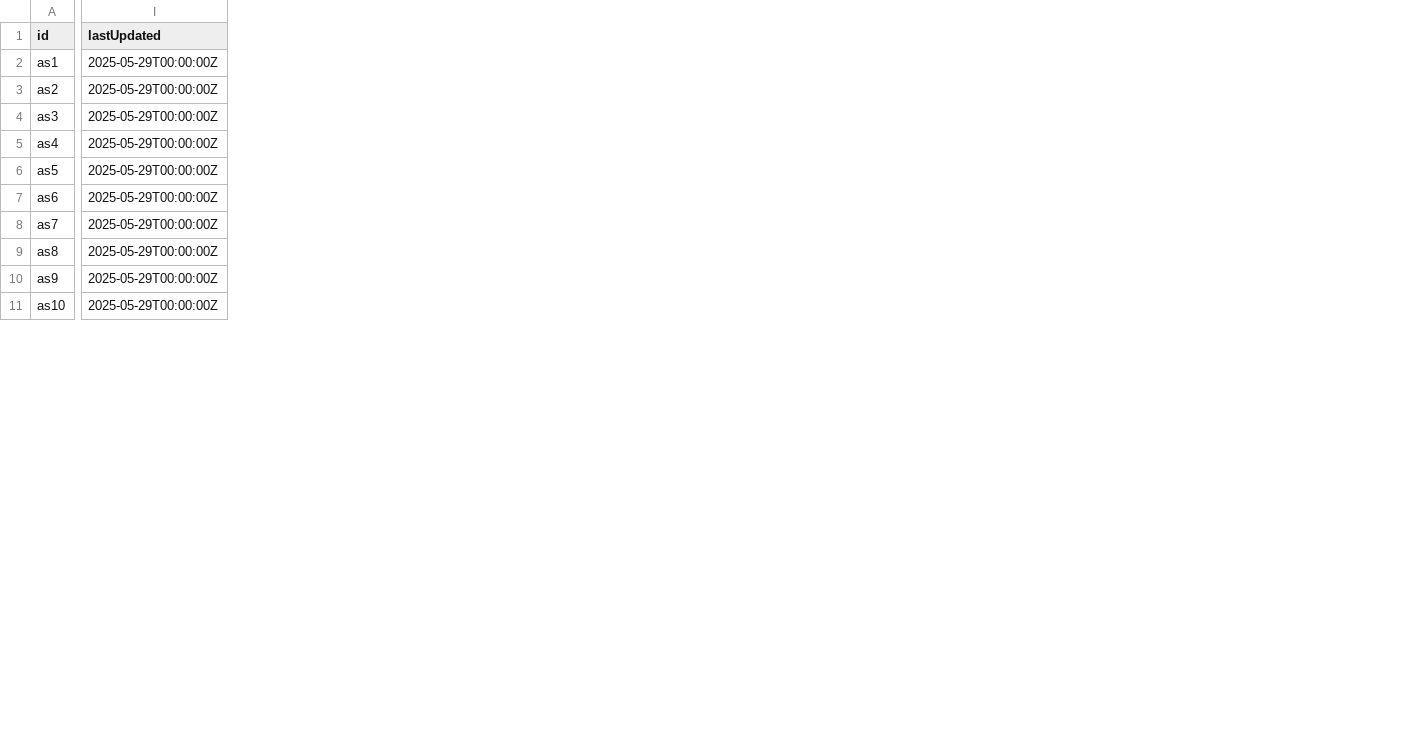
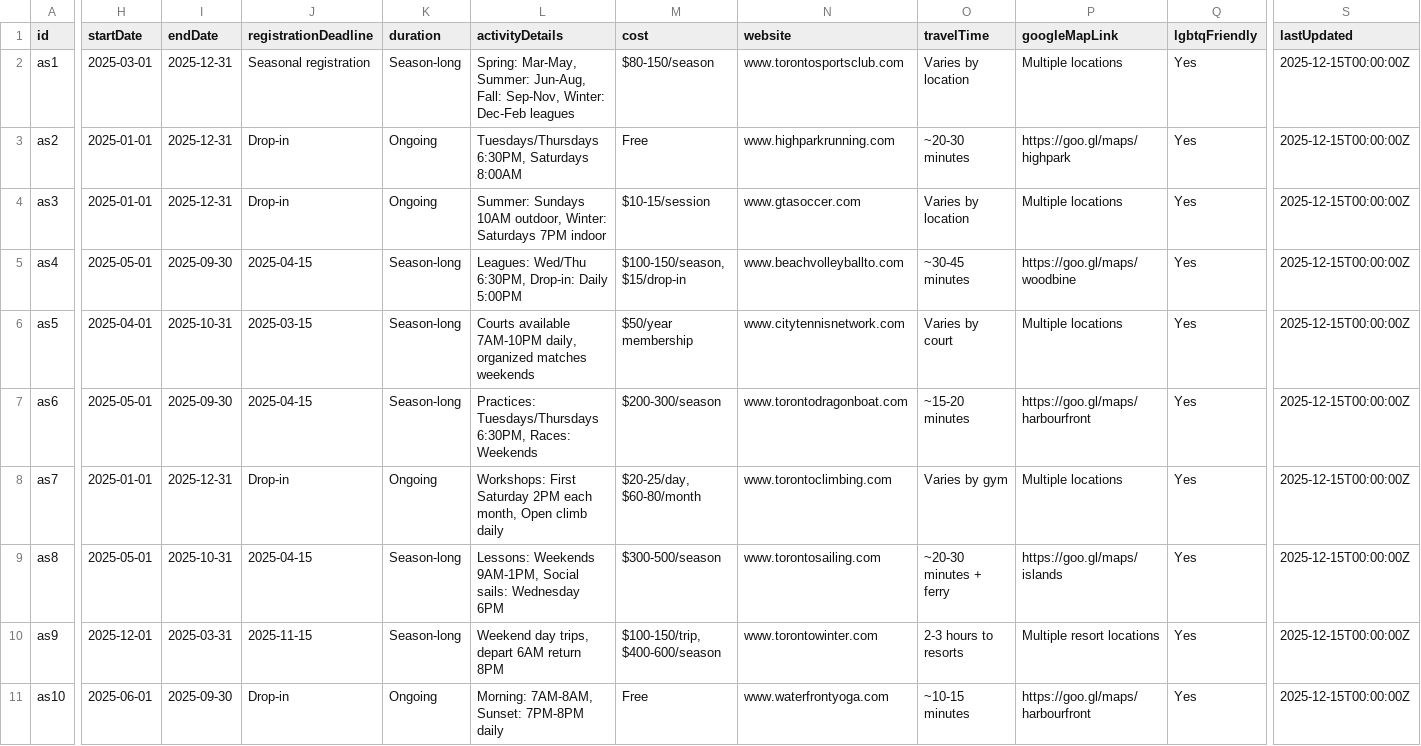
Before and after one commit to denizen-star/toronto-guide, a CSV file: public/data/amateur_sports.csv, drawn as a sheet; only a part is shown, gaps mark what is left out; addresses are those after the commit; the diff covers the shown part only; the diff names each change by its address in the sheet, - before the commit and + after, or states it on an @@ line.

Commit message:
Add Today and Tomorrow in Toronto pages with enhanced navigation and updated data files

```diff
--- a/public/data/amateur_sports.csv
+++ b/public/data/amateur_sports.csv
+column H (startDate), rows 2-11: 2025-03-01 | 2025-01-01 | 2025-01-01 | 2025-05-01 | 2025-04-01 | 2025-05-01 | 2025-01-01 | 2025-05-01 | 2025-12-01 | 2025-06-01
+column I (endDate), rows 2-11: 2025-12-31 | 2025-12-31 | 2025-12-31 | 2025-09-30 | 2025-10-31 | 2025-09-30 | 2025-12-31 | 2025-10-31 | 2025-03-31 | 2025-09-30
+column J (registrationDeadline), rows 2-11: Seasonal registration | Drop-in | Drop-in | 2025-04-15 | 2025-03-15 | 2025-04-15 | Drop-in | 2025-04-15 | 2025-11-15 | Drop-in
+column K (duration), rows 2-11: Season-long | Ongoing | Ongoing | Season-long | Season-long | Season-long | Ongoing | Season-long | Season-long | Ongoing
+column L (activityDetails), rows 2-11: Spring: Mar-May, Summer: Jun-Aug, Fall: Sep-Nov, Winter: Dec-Feb leagues | Tuesdays/Thursdays 6:30PM, Saturdays 8:00AM | Summer: Sundays 10AM outdoor, Winter: Saturdays 7PM indoor | Leagues: Wed/Thu 6:30PM, Drop-in: Daily 5:00PM | Courts available 7AM-10PM daily, organized matches weekends | Practices: Tuesdays/Thursdays 6:30PM, Races: Weekends | Workshops: First Saturday 2PM each month, Open climb daily | Lessons: Weekends 9AM-1PM, Social sails: Wednesday 6PM | Weekend day trips, depart 6AM return 8PM | Morning: 7AM-8AM, Sunset: 7PM-8PM daily
+column M (cost), rows 2-11: $80-150/season | Free | $10-15/session | $100-150/season, $15/drop-in | $50/year membership | $200-300/season | $20-25/day, $60-80/month | $300-500/season | $100-150/trip, $400-600/season | Free
+column N (website), rows 2-11: www.torontosportsclub.com | www.highparkrunning.com | www.gtasoccer.com | www.beachvolleyballto.com | www.citytennisnetwork.com | www.torontodragonboat.com | www.torontoclimbing.com | www.torontosailing.com | www.torontowinter.com | www.waterfrontyoga.com
+column O (travelTime), rows 2-11: Varies by location | ~20-30 minutes | Varies by location | ~30-45 minutes | Varies by court | ~15-20 minutes | Varies by gym | ~20-30 minutes + ferry | 2-3 hours to resorts | ~10-15 minutes
+column P (googleMapLink), rows 2-11: Multiple locations | https://goo.gl/maps/highpark | Multiple locations | https://goo.gl/maps/woodbine | Multiple locations | https://goo.gl/maps/harbourfront | Multiple locations | https://goo.gl/maps/islands | Multiple resort locations | https://goo.gl/maps/harbourfront
+column Q (lgbtqFriendly), rows 2-11: all Yes
-S2:S11 (lastUpdated): 2025-05-29T00:00:00Z
+S2:S11 (lastUpdated): 2025-12-15T00:00:00Z
```
Also changed, not shown: 10 edited cells elsewhere in this file, public/data/scoop_standardized.csv, 6 other files.
